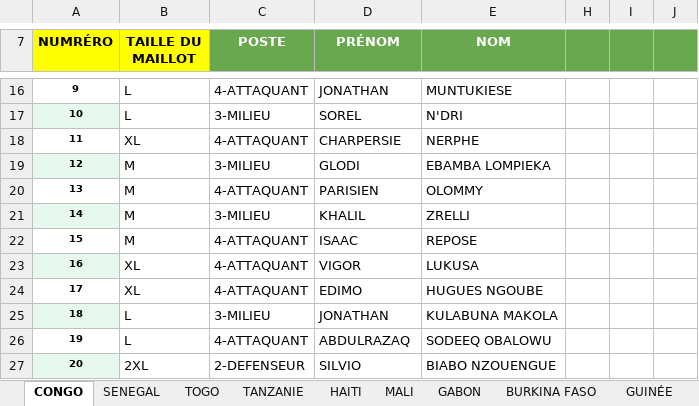
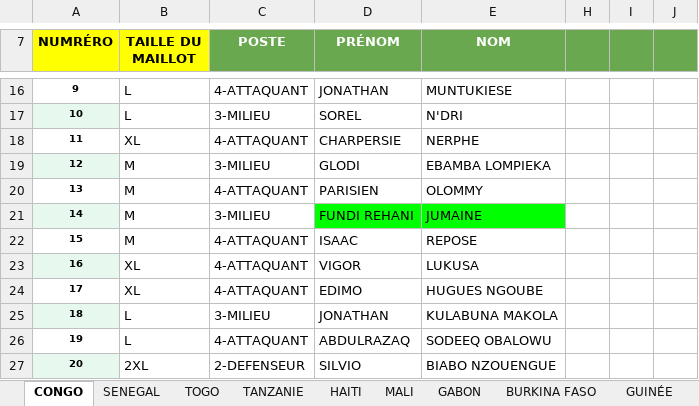
Before and after one commit to HerilalaAntsa/CANQUEBEC, an Excel workbook: public/data/@Liste GROUPE B.xlsx, sheet CONGO, drawn as a sheet; only a part is shown, gaps mark what is left out; values as stored, in another font and other column widths than the file's, no borders; charts and pictures not drawn; the diff names each change by its address in the sheet, - before the commit and + after, or states it on an @@ line.

```diff
--- a/public/data/@Liste GROUPE B.xlsx (sheet CONGO)
+++ b/public/data/@Liste GROUPE B.xlsx (sheet CONGO)
-D21 (PRÉNOM): KHALIL
+D21 (PRÉNOM): FUNDI REHANI
-D21:E21 fill: none
+D21:E21 fill: #00FF00
-E21 (NOM): ZRELLI
+E21 (NOM): JUMAINE
```
Also changed, not shown: sheet HAITI.
